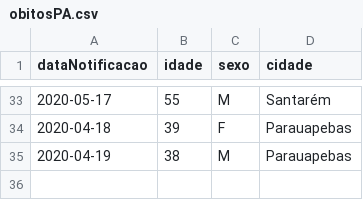
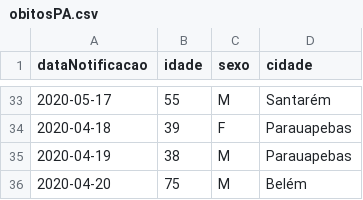
Before and after one commit to linocesar/covidpa, a CSV file: obitosPA.csv, drawn as a sheet; only a part is shown, gaps mark what is left out.

```diff
--- a/obitosPA.csv
+++ b/obitosPA.csv
@@ -35 +35,2 @@ dataNotificacao,idade,sexo,cidade
 2020-04-19,38,M,Parauapebas
+2020-04-20,75,M,Belém
```
Also changed, not shown: casoConfirmadosUnicos.csv, geoloc-cidade-para.csv, 1 other file.
